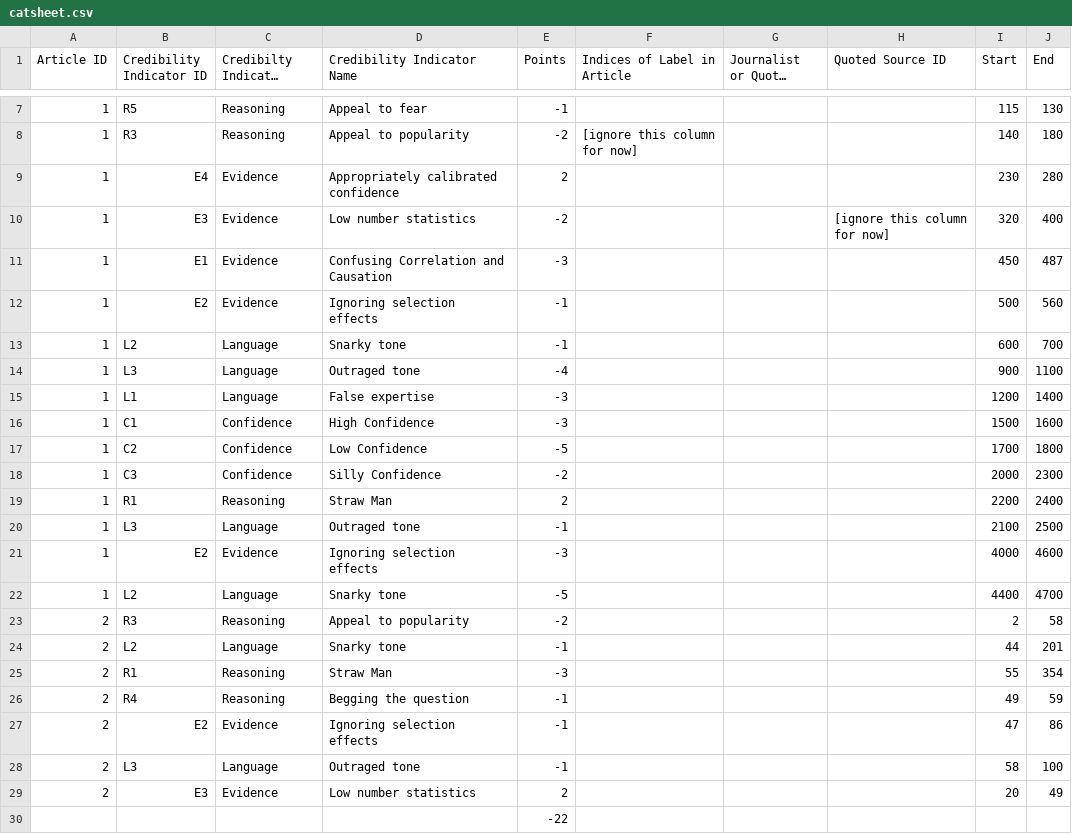
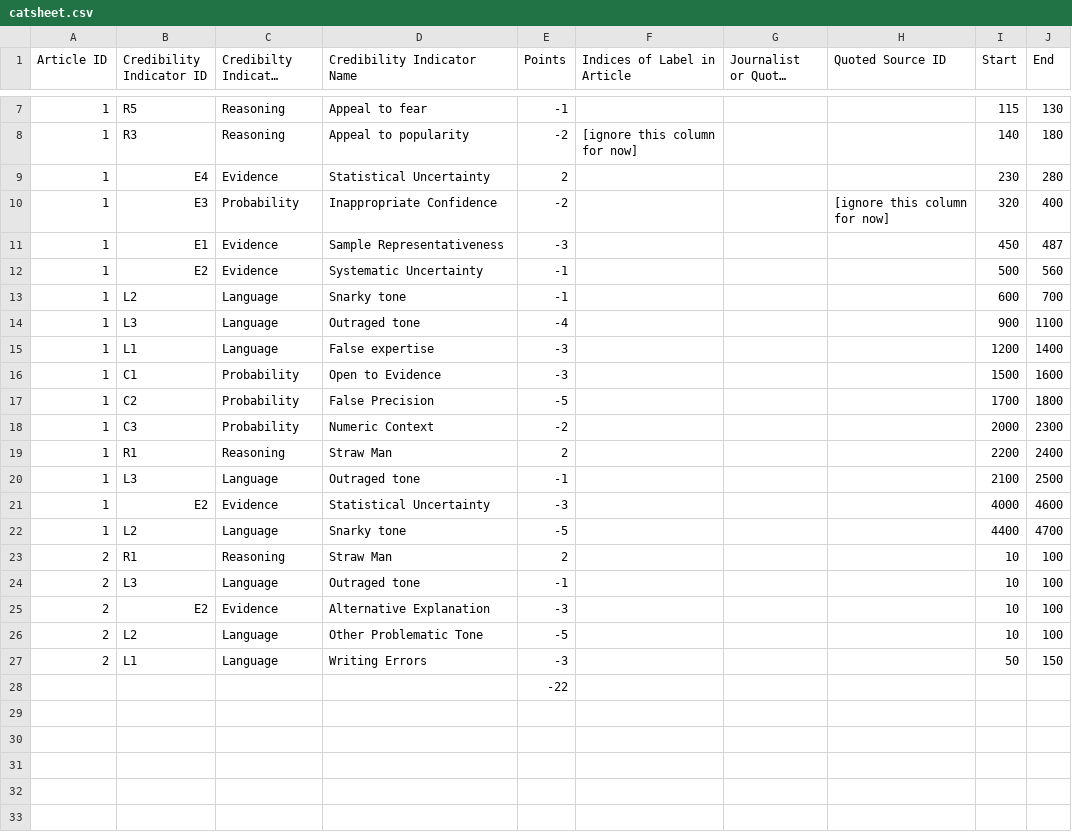
Before and after one commit to qpham843/software-dev, a CSV file: catsheet.csv, drawn as a sheet; only a part is shown, gaps mark what is left out; long unchanged cells end in …; removed rows and columns are numbered as before the commit, all else as after; the diff names each change by its address in the sheet, - before the commit and + after, or states it on an @@ line.

```diff
--- a/catsheet.csv
+++ b/catsheet.csv
-D9 (Credibility Indicator Name): Appropriately calibrated confidence
+D9 (Credibility Indicator Name): Statistical Uncertainty
-C10 (Credibilty Indicator Category): Evidence
+C10 (Credibilty Indicator Category): Probability
-D10 (Credibility Indicator Name): Low number statistics
+D10 (Credibility Indicator Name): Inappropriate Confidence
-D11 (Credibility Indicator Name): Confusing Correlation and Causation
+D11 (Credibility Indicator Name): Sample Representativeness
-D12 (Credibility Indicator Name): Ignoring selection effects
+D12 (Credibility Indicator Name): Systematic Uncertainty
-C16:C18 (Credibilty Indicator Category): Confidence
+C16:C18 (Credibilty Indicator Category): Probability
-D16 (Credibility Indicator Name): High Confidence
+D16 (Credibility Indicator Name): Open to Evidence
-D17 (Credibility Indicator Name): Low Confidence
+D17 (Credibility Indicator Name): False Precision
-D18 (Credibility Indicator Name): Silly Confidence
+D18 (Credibility Indicator Name): Numeric Context
-D21 (Credibility Indicator Name): Ignoring selection effects
+D21 (Credibility Indicator Name): Statistical Uncertainty
-row 23: 2 | R3 | Reasoning | Appeal to popularity | -2 |  |  |  | 2 | 58
-row 24: 2 | L2 | Language | Snarky tone | -1 |  |  |  | 44 | 201
-E23 (Points): -3
+E23 (Points): 2
-I23 (Start): 55
+I23 (Start): 10
-J23 (End): 354
+J23 (End): 100
-row 26: 2 | R4 | Reasoning | Begging the question | -1 |  |  |  | 49 | 59
-row 27: 2 | E2 | Evidence | Ignoring selection effects | -1 |  |  |  | 47 | 86
-I24 (Start): 58
+I24 (Start): 10
-B25 (Credibility Indicator ID): E3
+B25 (Credibility Indicator ID): E2
-D25 (Credibility Indicator Name): Low number statistics
+D25 (Credibility Indicator Name): Alternative Explanation
-E25 (Points): 2
+E25 (Points): -3
-I25 (Start): 20
+I25 (Start): 10
-J25 (End): 49
+J25 (End): 100
+row 26: 2 | L2 | Language | Other Problematic Tone | -5 |  |  |  | 10 | 100
+row 27: 2 | L1 | Language | Writing Errors | -3 |  |  |  | 50 | 150
```
Also changed, not shown: 31 other files.
